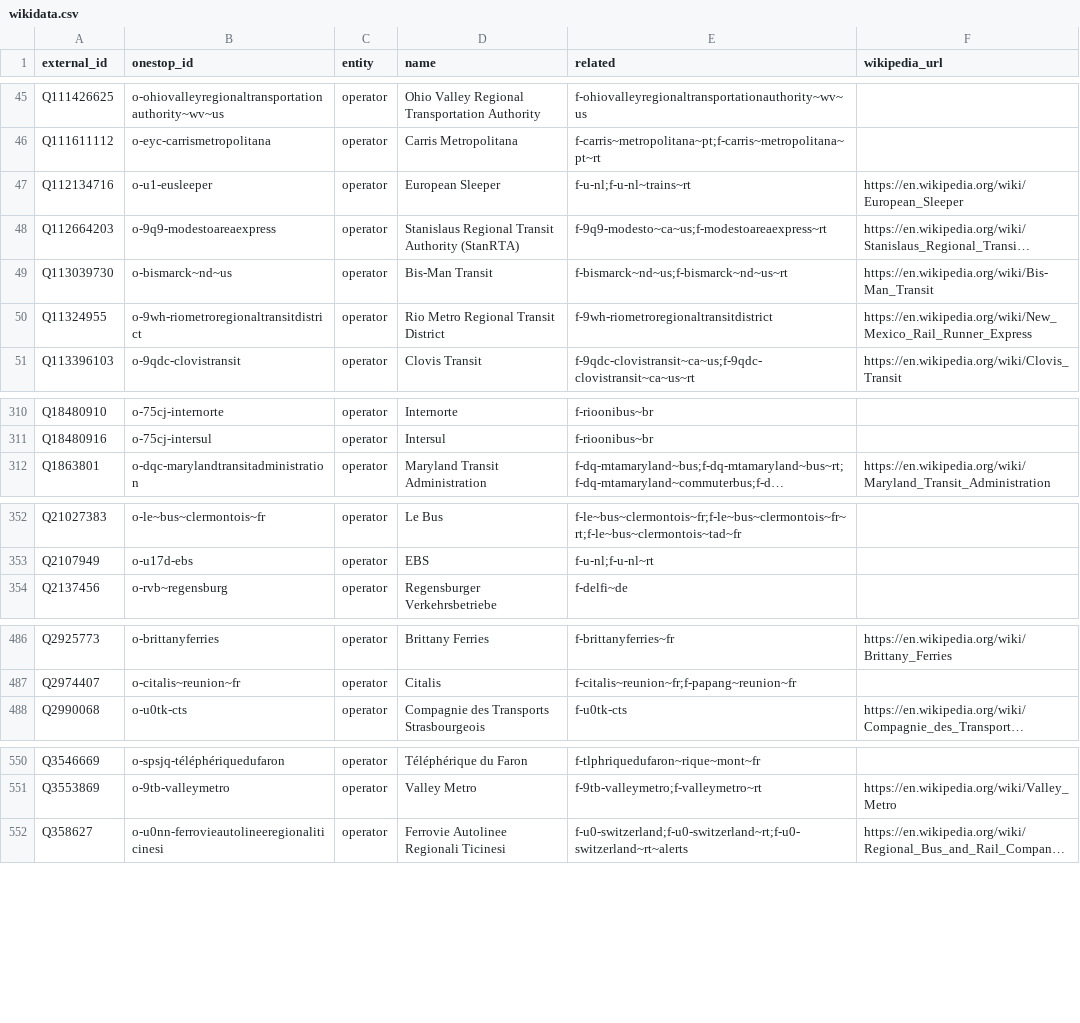
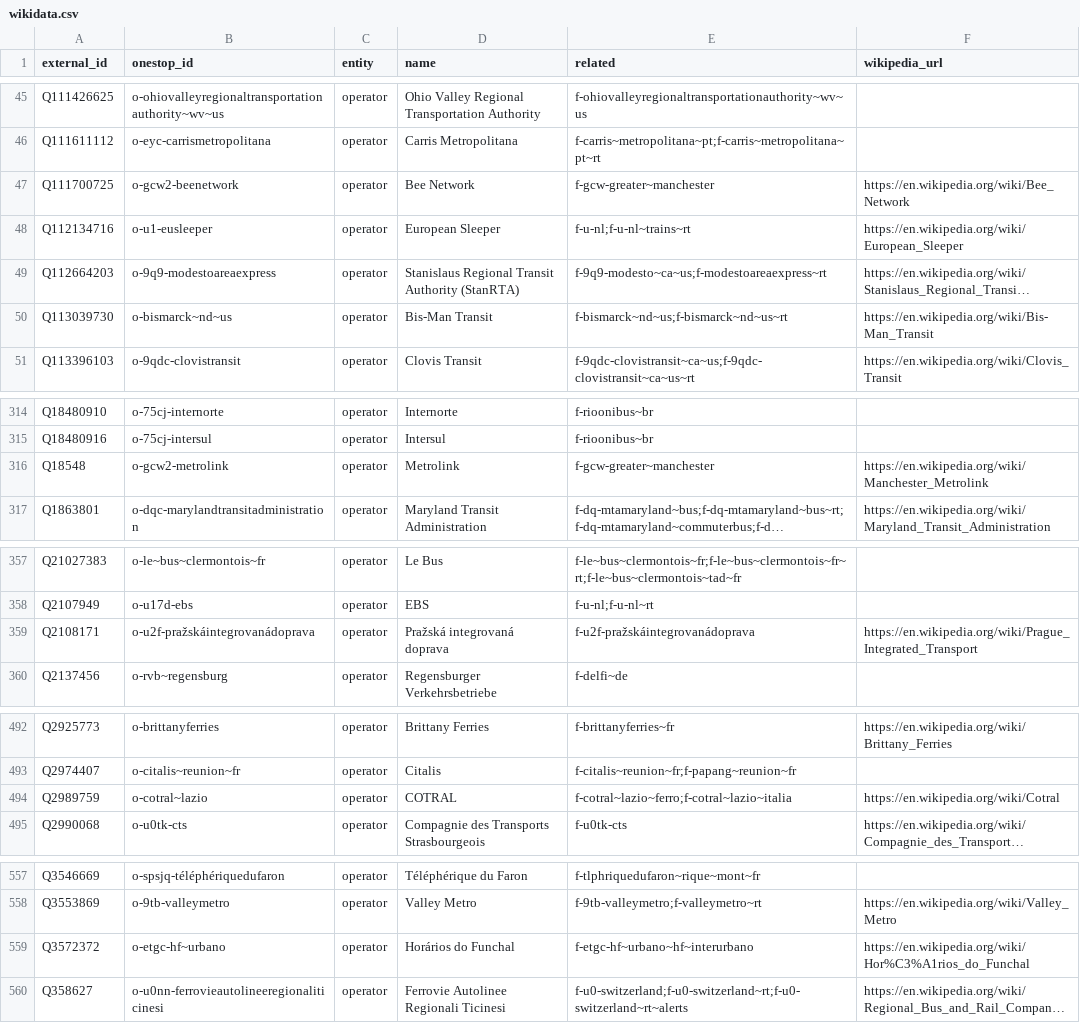
Before and after one commit to transitland/transitland-atlas, a CSV file: crosswalks/wikidata.csv, drawn as a sheet; only a part is shown, gaps mark what is left out; long unchanged cells end in …; removed rows and columns are numbered as before the commit, all else as after; the diff covers the shown part only; the diff names each change by its address in the sheet, - before the commit and + after, or states it on an @@ line.

Commit message:
Updated ID crosswalk exports at Sat Oct 17 13:28:10 UTC 2026

```diff
--- a/crosswalks/wikidata.csv
+++ b/crosswalks/wikidata.csv
+row 47: Q111700725 | o-gcw2-beenetwork | operator | Bee Network | f-gcw-greater~manchester | https://en.wikipedia.org/wiki/Bee_Network
-row 50: Q11324955 | o-9wh-riometroregionaltransitdistrict | operator | Rio Metro Regional Transit District | f-9wh-riometroregionaltransitdistrict | https://en.wikipedia.org/wiki/New_Mexico_Rail_Runner_Express
+row 316: Q18548 | o-gcw2-metrolink | operator | Metrolink | f-gcw-greater~manchester | https://en.wikipedia.org/wiki/Manchester_Metrolink
+row 359: Q2108171 | o-u2f-pražskáintegrovanádoprava | operator | Pražská integrovaná doprava | f-u2f-pražskáintegrovanádoprava | https://en.wikipedia.org/wiki/Prague_Integrated_Transport
+row 494: Q2989759 | o-cotral~lazio | operator | COTRAL | f-cotral~lazio~ferro;f-cotral~lazio~italia | https://en.wikipedia.org/wiki/Cotral
+row 559: Q3572372 | o-etgc-hf~urbano | operator | Horários do Funchal | f-etgc-hf~urbano~hf~interurbano | https://en.wikipedia.org/wiki/Hor%C3%A1rios_do_Funchal
```
Also changed, not shown: 5 added rows, 3 removed rows and 11 edited cells elsewhere in this file, crosswalks/es-nap.csv, crosswalks/us-ntd.csv, 4 other files.
